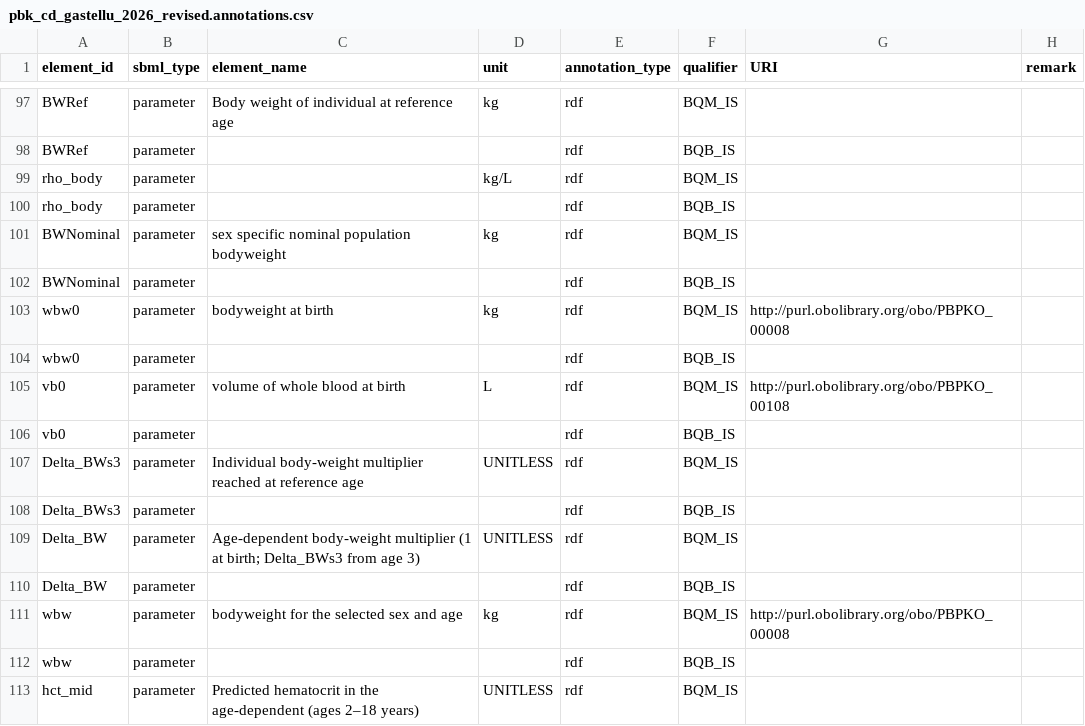
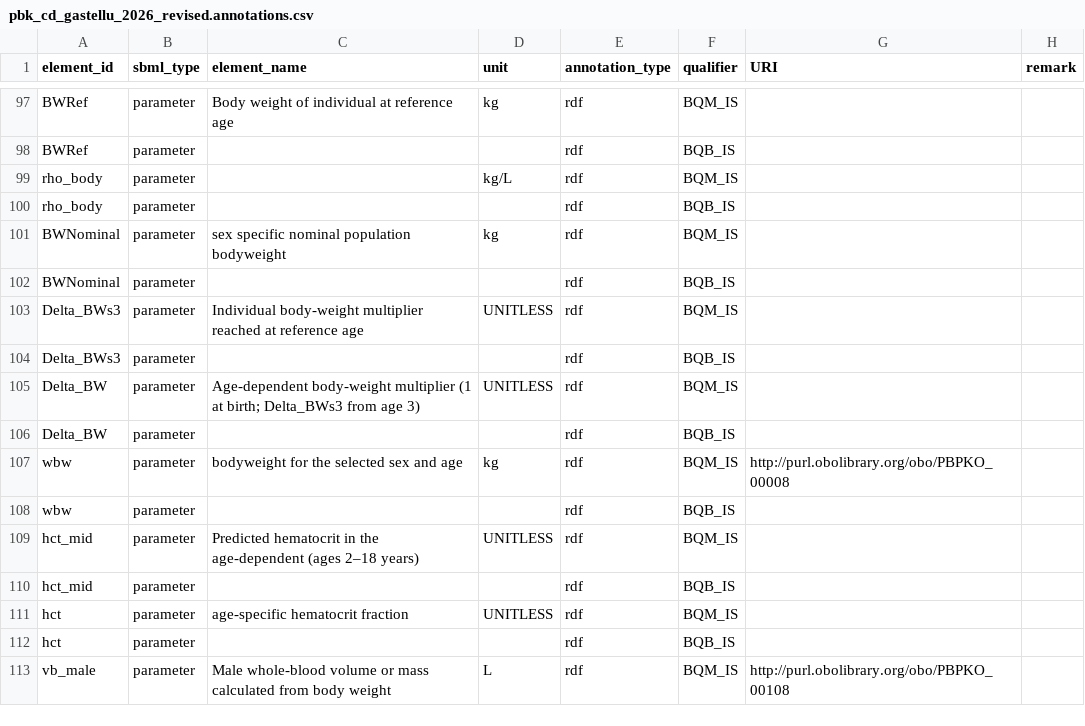
Before and after one commit to fair-pbk/pbk-cd, a CSV file: model/pbk_cd_gastellu_2026_revised.annotations.csv, drawn as a sheet; only a part is shown, gaps mark what is left out; the shorter side is filled out with more unchanged rows; the diff covers the shown part only.

```diff
--- a/model/pbk_cd_gastellu_2026_revised.annotations.csv
+++ b/model/pbk_cd_gastellu_2026_revised.annotations.csv
@@ -102,6 +102,2 @@ BWNominal,parameter,sex specific nominal population bodyweight,kg,rdf,BQM_IS,,
 BWNominal,parameter,,,rdf,BQB_IS,,
-wbw0,parameter,bodyweight at birth,kg,rdf,BQM_IS,http://purl.obolibrary.org/obo/PBPKO_00008,
-wbw0,parameter,,,rdf,BQB_IS,,
-vb0,parameter,volume of whole blood at birth,L,rdf,BQM_IS,http://purl.obolibrary.org/obo/PBPKO_00108,
-vb0,parameter,,,rdf,BQB_IS,,
 Delta_BWs3,parameter,Individual body-weight multiplier reached at reference age,UNITLESS,rdf,BQM_IS,,
```
Also changed, not shown: 18 removed rows elsewhere in this file, 3 other files.
